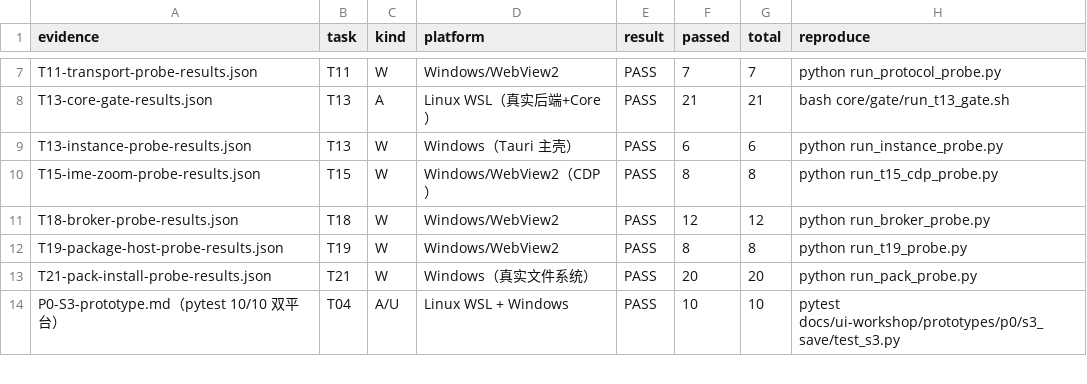
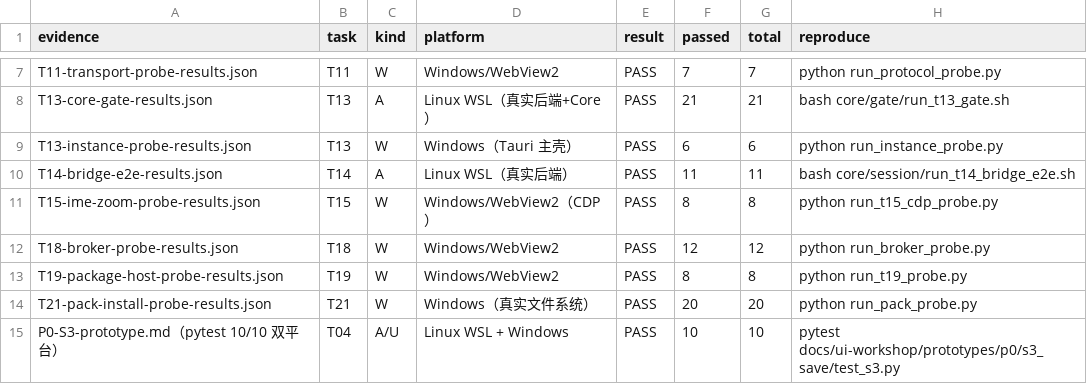
Before and after one commit to Asheep233/knowledge-editor, a CSV file: docs/ui-workshop/validation-matrix.csv, drawn as a sheet; only a part is shown, gaps mark what is left out.

Commit message:
feat(ui-workshop): T14 Core 保存桥（ADR-002 步骤1）— 单元 8 例 + 真实后端 e2e 11/11
- frontend/src/core/session/coreSaveBridge.ts（DOM-free）：
  ensureContext（workspace/info→context/open，409→switch，缓存+invalidate）、
  createSaveFn（可信快照→SaveCoordinator→产品 SaveFn）、saveDocument（一次保存；冲突/epoch 映射
  CoreSaveError）；revision 成功后自动前进；
- 单元测试 8 例（注入 fetch）：上下文缓存/409 switch/两次保存 expectedRevision 推进/revision 冲突/
  epoch 过期/invalidate/工作区未打开/无 DOM 守卫；session 37 例全过、tsc 0；
- e2e（docs/ui-workshop/core/session/t14_bridge_e2e.ts + run_t14_bridge_e2e.sh，隔离 uvicorn）：
  **11/11 PASS**（首次/二次保存 revision=1/2、tree/search、snapshot、新桥实例保存、
  切库后旧桥保存被拒 E_STALE_CONTEXT、switch 新 epoch）；
- 矩阵新增 T14 A 行（--check 门禁 PASS）；evidence/P2-T14-core-save-bridge.md；
  progress.md T14（EditorArea flag 接线/字节一致性回归待做）。

```diff
--- a/docs/ui-workshop/validation-matrix.csv
+++ b/docs/ui-workshop/validation-matrix.csv
@@ -9,2 +9,3 @@ T13-core-gate-results.json,T13,A,Linux WSL（真实后端+Core）,PASS,21,21,bas
 T13-instance-probe-results.json,T13,W,Windows（Tauri 主壳）,PASS,6,6,python run_instance_probe.py
+T14-bridge-e2e-results.json,T14,A,Linux WSL（真实后端）,PASS,11,11,bash core/session/run_t14_bridge_e2e.sh
 T15-ime-zoom-probe-results.json,T15,W,Windows/WebView2（CDP）,PASS,8,8,python run_t15_cdp_probe.py
```
Also changed, not shown: 8 other files.
